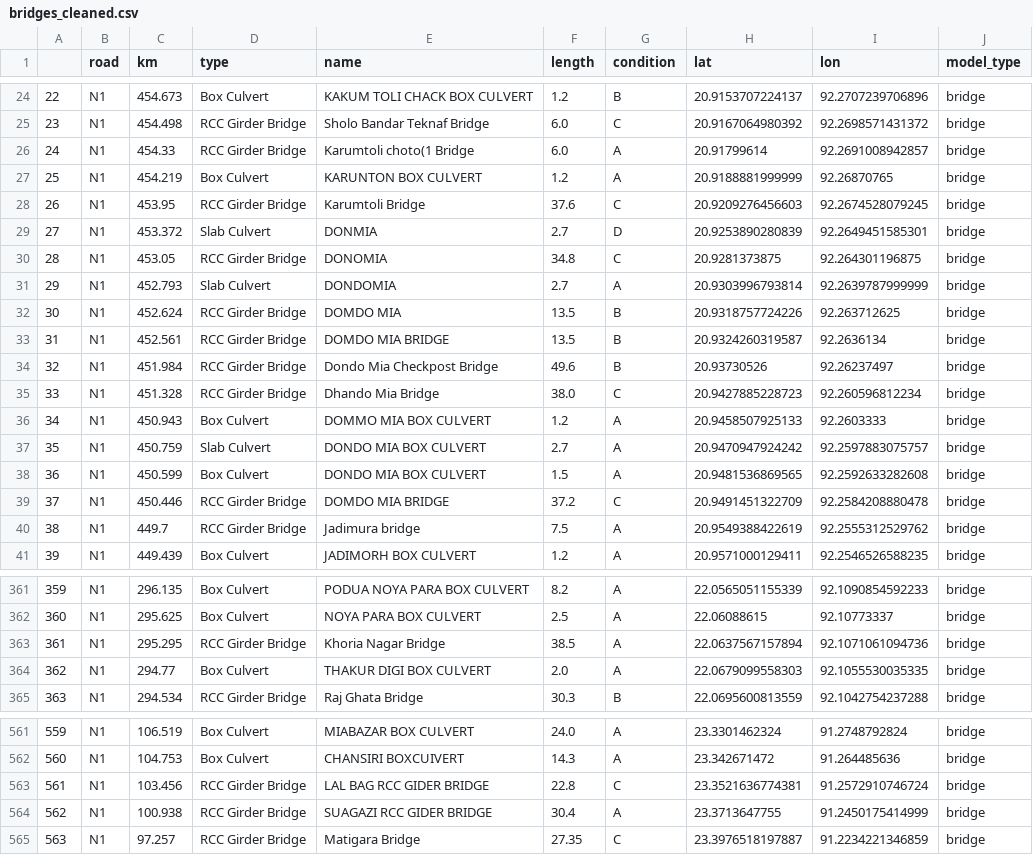
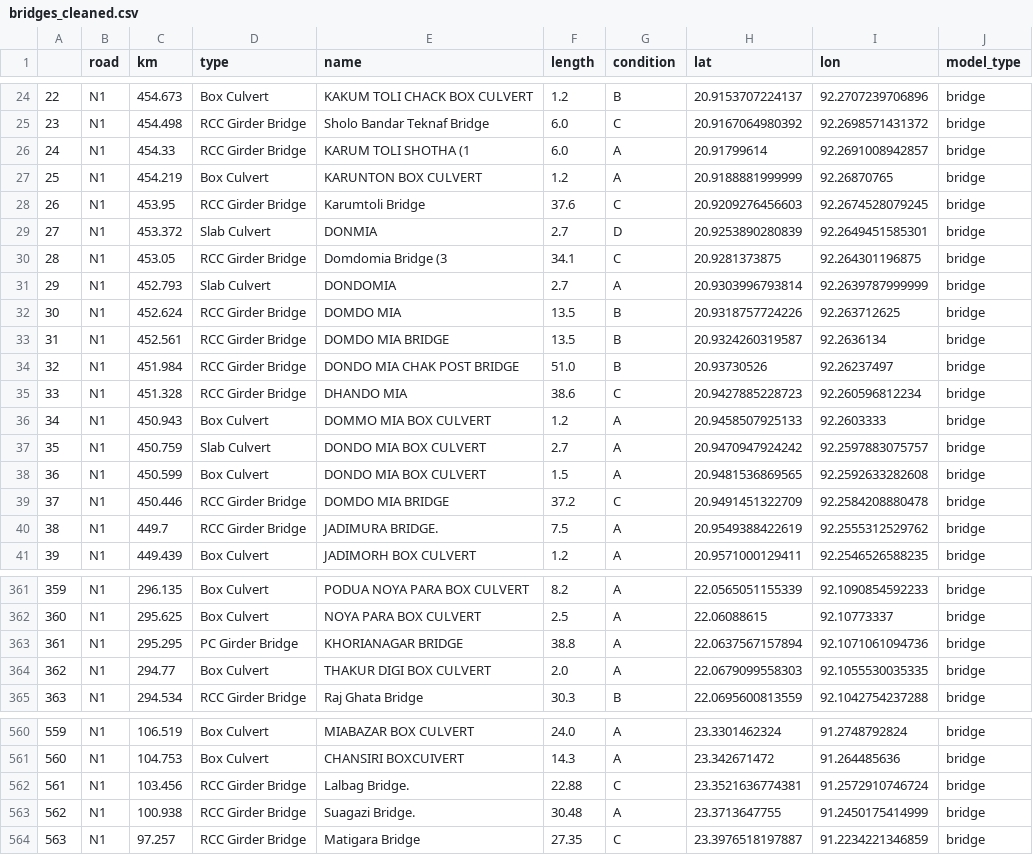
Before and after one commit to mlmoleman/EPA133a-Lab, a CSV file: EPA133a-G07-A2/data/bridges_cleaned.csv, drawn as a sheet; only a part is shown, gaps mark what is left out; addresses are those after the commit; the diff covers the shown part only; the diff names each change by its address in the sheet, - before the commit and + after, or states it on an @@ line.

```diff
--- a/EPA133a-G07-A2/data/bridges_cleaned.csv
+++ b/EPA133a-G07-A2/data/bridges_cleaned.csv
-E26 (name): Karumtoli choto(1 Bridge
+E26 (name): KARUM TOLI SHOTHA (1
-E30 (name): DONOMIA
+E30 (name): Domdomia Bridge (3
-F30 (length): 34.8
+F30 (length): 34.1
-E34 (name): Dondo Mia Checkpost Bridge
+E34 (name): DONDO MIA CHAK POST BRIDGE
-F34 (length): 49.6
+F34 (length): 51.0
-E35 (name): Dhando Mia Bridge
+E35 (name): DHANDO MIA
-F35 (length): 38.0
+F35 (length): 38.6
-E40 (name): Jadimura bridge
+E40 (name): JADIMURA BRIDGE.
-D363 (type): RCC Girder Bridge
+D363 (type): PC Girder Bridge
-E363 (name): Khoria Nagar Bridge
+E363 (name): KHORIANAGAR BRIDGE
-F363 (length): 38.5
+F363 (length): 38.8
-E562 (name): LAL BAG RCC GIDER BRIDGE
+E562 (name): Lalbag Bridge.
-F562 (length): 22.8
+F562 (length): 22.88
-E563 (name): SUAGAZI RCC GIDER BRIDGE
+E563 (name): Suagazi Bridge.
-F563 (length): 30.4
+F563 (length): 30.48
```
Also changed, not shown: 4 added rows, 5 removed rows, 1 moved row, 15 edited cells and row numbers in column A elsewhere in this file, 1 other file.
